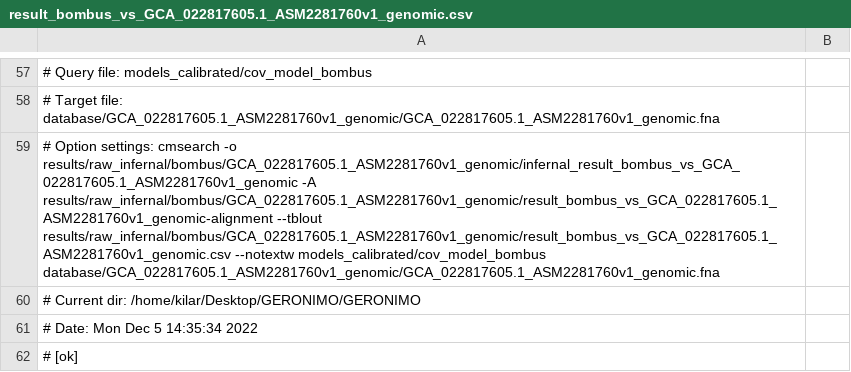
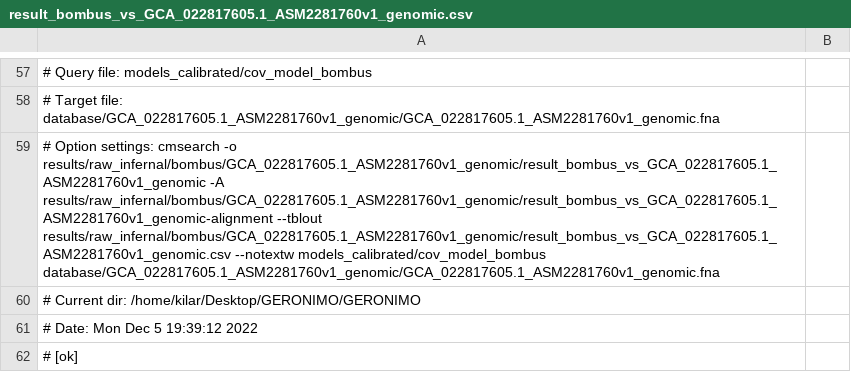
Before and after one commit to amkilar/GERONIMO, a CSV file: results/raw_infernal/bombus/GCA_022817605.1_ASM2281760v1_genomic/result_bombus_vs_GCA_022817605.1_ASM2281760v1_genomic.csv, drawn as a sheet; only a part is shown, gaps mark what is left out; the diff names each change by its address in the sheet, - before the commit and + after, or states it on an @@ line.

```diff
--- a/results/raw_infernal/bombus/GCA_022817605.1_ASM2281760v1_genomic/result_bombus_vs_GCA_022817605.1_ASM2281760v1_genomic.csv
+++ b/results/raw_infernal/bombus/GCA_022817605.1_ASM2281760v1_genomic/result_bombus_vs_GCA_022817605.1_ASM2281760v1_genomic.csv
-A59: …cmsearch -o results/raw_infernal/bombus/GCA_022817605.1_ASM2281760v1_genomic/infernal_result_bombus_vs_GCA_022817605.1_ASM2281760v1_genomic -A results/raw_infernal/bombus/GCA_022817605.1_ASM2281760v1_genomic/result_bombus_vs_GCA_022817605.1_ASM2281760v1_genomic-alignment…
+A59: …cmsearch -o results/raw_infernal/bombus/GCA_022817605.1_ASM2281760v1_genomic/result_bombus_vs_GCA_022817605.1_ASM2281760v1_genomic -A results/raw_infernal/bombus/GCA_022817605.1_ASM2281760v1_genomic/result_bombus_vs_GCA_022817605.1_ASM2281760v1_genomic-alignment…
-A61: # Date: Mon Dec 5 14:35:34 2022
+A61: # Date: Mon Dec 5 19:39:12 2022
```
Also changed, not shown: 8 other files.
